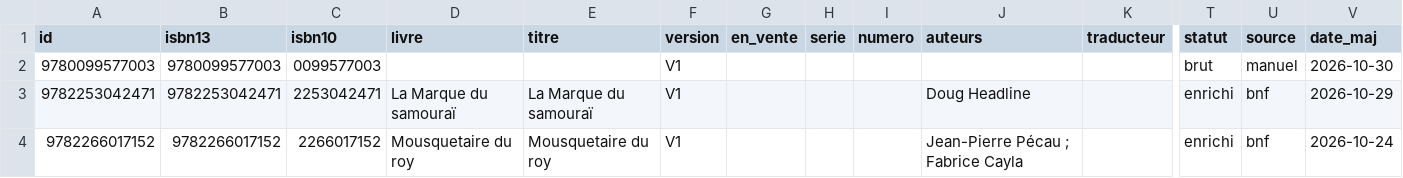
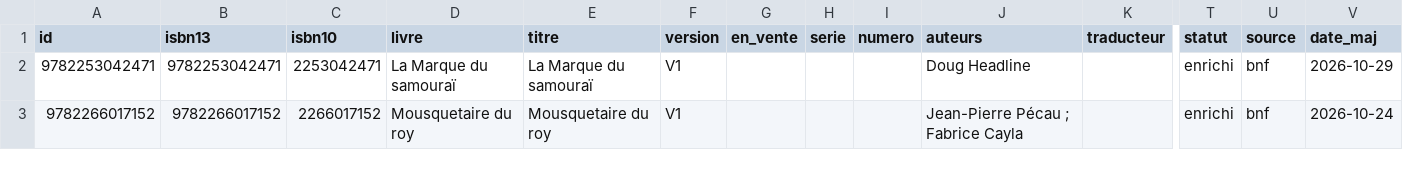
Before and after one commit to loliba92/LDVELH, a CSV file: data/processed/editions.csv, drawn as a sheet; only a part is shown, gaps mark what is left out; rows hold the shown columns only; the diff names each change by its address in the sheet, - before the commit and + after, or states it on an @@ line.

```diff
--- a/data/processed/editions.csv
+++ b/data/processed/editions.csv
-row 2: 9780099577003 | 9780099577003 | 0099577003 |  |  | V1 |  |  |  |  |  | brut | manuel | 2026-10-30
```
Also changed, not shown: 3 other files.
